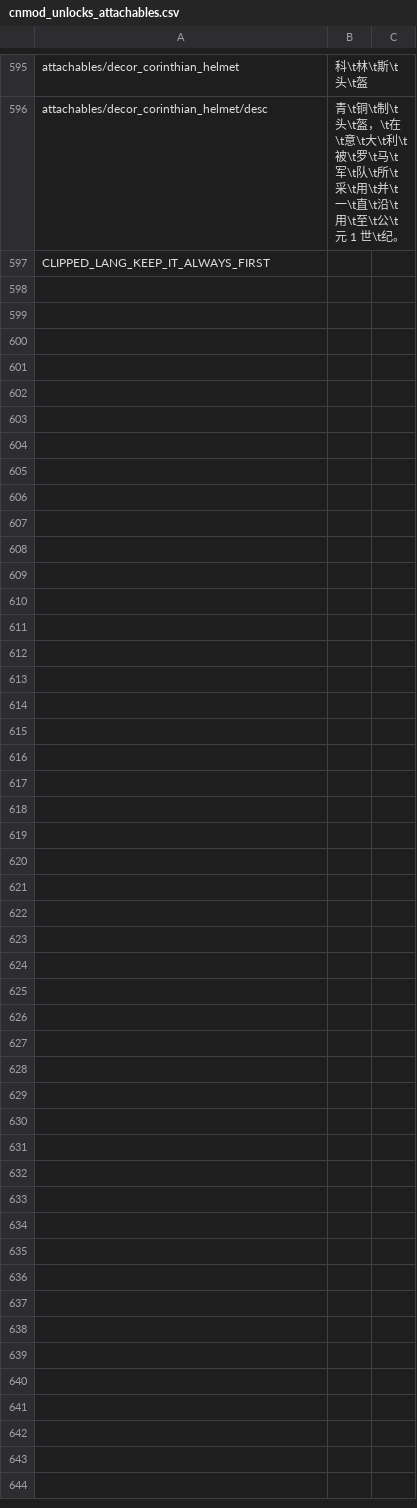
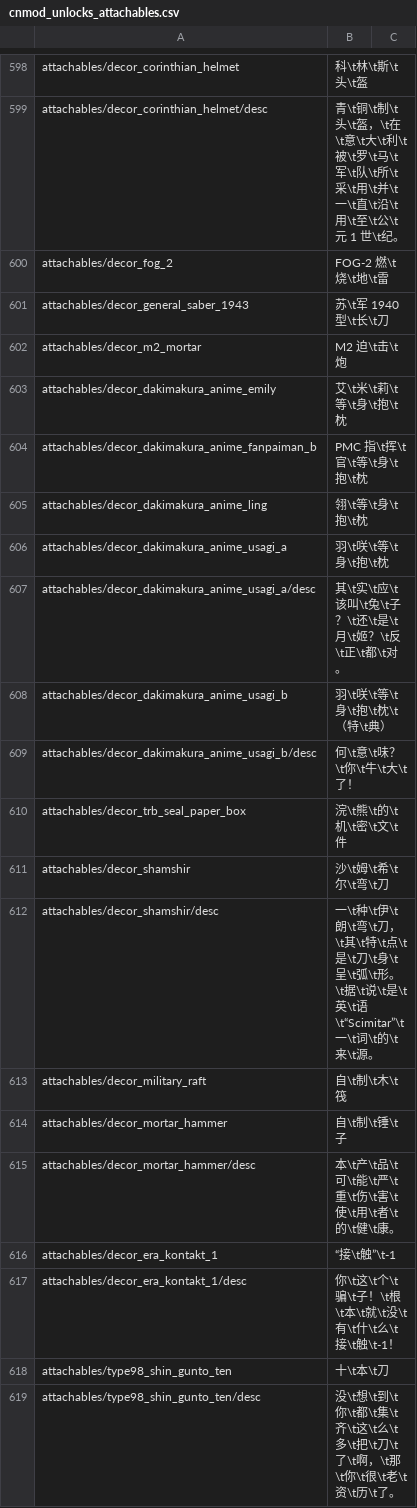
Before and after one commit to 1095368180/warthunder-improved-chinese-localisation, a CSV file: cnmod_unlocks_attachables.csv, drawn as a sheet; only a part is shown, gaps mark what is left out; the shorter side is filled out with more unchanged rows; the diff covers the shown part only.

```diff
--- a/cnmod_unlocks_attachables.csv
+++ b/cnmod_unlocks_attachables.csv
@@ -599 +602,21 @@ attachables/decor_corinthian_helmet;科\t林\t斯\t头\t盔;
 attachables/decor_corinthian_helmet/desc;青\t铜\t制\t头\t盔，\t在\t意\t大\t利\t被\t罗\t马\t军\t队\t所\t采\t用\t并\t一\t直\t沿\t用\t至\t公\t元 1 世\t纪。;
+attachables/decor_fog_2;FOG-2 燃\t烧\t地\t雷;
+attachables/decor_general_saber_1943;苏\t军 1940 型\t长\t刀;
+attachables/decor_m2_mortar;M2 迫\t击\t炮;
+attachables/decor_dakimakura_anime_emily;艾\t米\t莉\t等\t身\t抱\t枕;
+attachables/decor_dakimakura_anime_fanpaiman_b;PMC 指\t挥\t官\t等\t身\t抱\t枕;
+attachables/decor_dakimakura_anime_ling;翎\t等\t身\t抱\t枕;
+attachables/decor_dakimakura_anime_usagi_a;羽\t咲\t等\t身\t抱\t枕;
+attachables/decor_dakimakura_anime_usagi_a/desc;其\t实\t应\t该叫\t兔\t子？\t还\t是\t月\t姬？\t反\t正\t都\t对。;
+attachables/decor_dakimakura_anime_usagi_b;羽\t咲\t等\t身\t抱\t枕\t（特\t典）;
+attachables/decor_dakimakura_anime_usagi_b/desc;何\t意\t味？\t你\t牛\t大\t了！;
+attachables/decor_trb_seal_paper_box;浣\t熊\t的\t机\t密\t文\t件;
+attachables/decor_shamshir;沙\t姆\t希\t尔\t弯\t刀;
+attachables/decor_shamshir/desc;一\t种\t伊\t朗\t弯\t刀，\t其\t特\t点\t是\t刀\t身\t呈\t弧\t形。\t据\t说\t是\t英\t语\t“Scimitar”\t一\t词\t的\t来\t源。;
+attachables/decor_military_raft;自\t制\t木\t筏;
+attachables/decor_mortar_hammer;自\t制\t锤\t子;
+attachables/decor_mortar_hammer/desc;本\t产\t品\t可\t能\t严\t重\t伤\t害\t使\t用\t者\t的\t健\t康。;
+attachables/decor_era_kontakt_1;“接\t触”\t-1;
+attachables/decor_era_kontakt_1/desc;你\t这\t个\t骗\t子！\t根\t本\t就\t没\t有\t什\t么\t接\t触\t-1！;
+attachables/type98_shin_gunto_ten;十\t本\t刀;
+attachables/type98_shin_gunto_ten/desc;没\t想\t到\t你\t都\t集\t齐\t这\t么\t多\t把\t刀\t了\t啊，\t那\t你\t很\t老\t资\t历\t了。;
```
Also changed, not shown: 17 added rows and 4 edited cells elsewhere in this file, cnmod_countries.csv, cnmod_infantry_modifications.csv, 7 other files.
